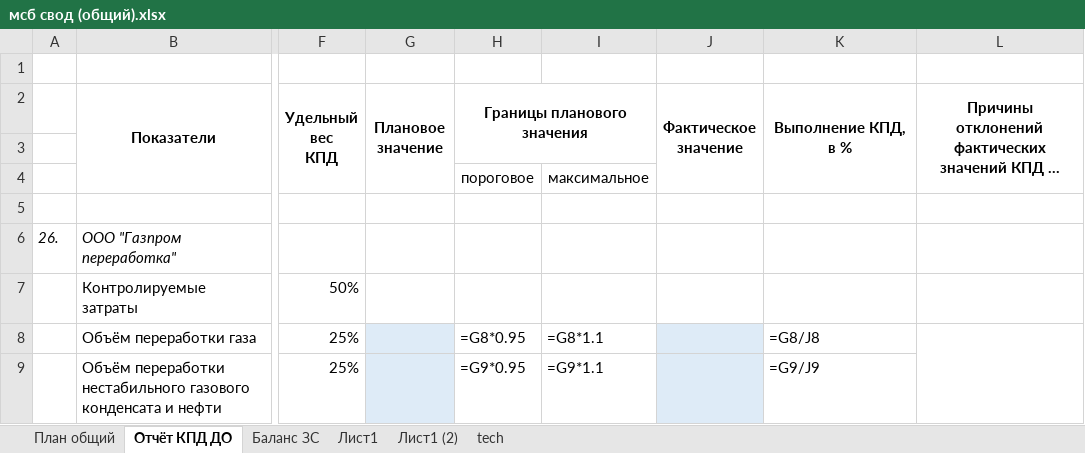
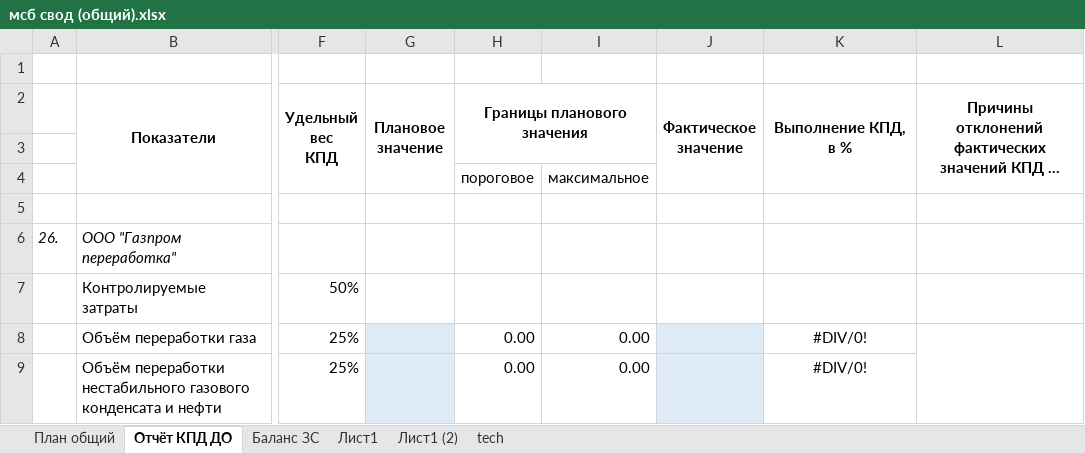
Before and after one commit to Q1wAse/msb_zuv_input_data_backend, an Excel workbook: file/мсб свод (общий).xlsx, sheet Отчёт КПД ДО, drawn as a sheet; only a part is shown, gaps mark what is left out; long unchanged cells end in …; values as stored, in another font and other column widths than the file's, no borders; formulas without a stored value are shown as written; the diff names each change by its address in the sheet, - before the commit and + after, or states it on an @@ line.

```diff
--- a/file/мсб свод (общий).xlsx (sheet Отчёт КПД ДО)
+++ b/file/мсб свод (общий).xlsx (sheet Отчёт КПД ДО)
-H8 (Границы планового значения): =G8*0.95
+H8 (Границы планового значения): 0.00
-I8: =G8*1.1
+I8: 0.00
-K8 (Выполнение КПД, в %): =G8/J8
+K8 (Выполнение КПД, в %): #DIV/0!
-K8:K9 alignment: left
+K8:K9 alignment: center
-H9 (Границы планового значения): =G9*0.95
+H9 (Границы планового значения): 0.00
-I9: =G9*1.1
+I9: 0.00
-K9 (Выполнение КПД, в %): =G9/J9
+K9 (Выполнение КПД, в %): #DIV/0!
```
Also changed, not shown: sheet Баланс ЗС, 6 other files.
